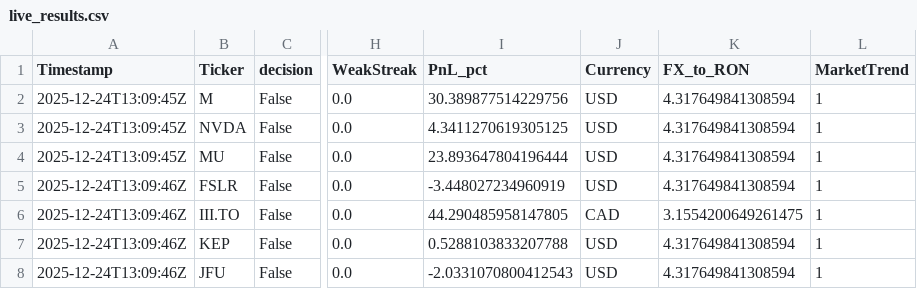
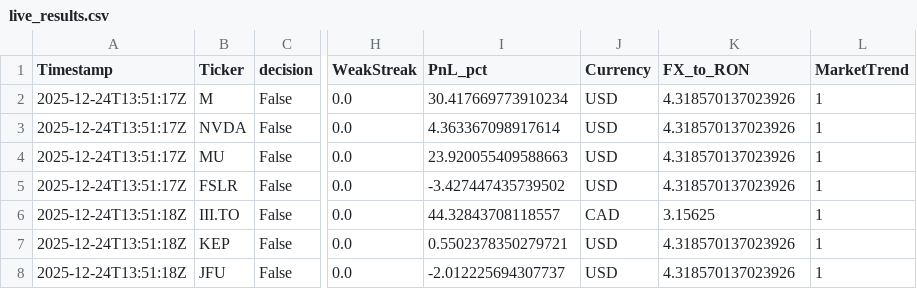
Before and after one commit to andrei1234D/GPT5_SELL, a CSV file: bot/live_results.csv, drawn as a sheet; only a part is shown, gaps mark what is left out; the diff names each change by its address in the sheet, - before the commit and + after, or states it on an @@ line.

Commit message:
Auto-update tracker + MT data [2025-12-24 13:51:18 UTC]

```diff
--- a/bot/live_results.csv
+++ b/bot/live_results.csv
-A2:A4 (Timestamp): 2025-12-24T13:09:45Z
+A2:A4 (Timestamp): 2025-12-24T13:51:17Z
-I2 (PnL_pct): 30.389877514229756
+I2 (PnL_pct): 30.417669773910234
-K2:K5 (FX_to_RON): 4.317649841308594
+K2:K5 (FX_to_RON): 4.318570137023926
-I3 (PnL_pct): 4.3411270619305125
+I3 (PnL_pct): 4.363367098917614
-I4 (PnL_pct): 23.893647804196444
+I4 (PnL_pct): 23.920055409588663
-A5 (Timestamp): 2025-12-24T13:09:46Z
+A5 (Timestamp): 2025-12-24T13:51:17Z
-I5 (PnL_pct): -3.448027234960919
+I5 (PnL_pct): -3.427447435739502
-A6:A8 (Timestamp): 2025-12-24T13:09:46Z
+A6:A8 (Timestamp): 2025-12-24T13:51:18Z
-I6 (PnL_pct): 44.290485958147805
+I6 (PnL_pct): 44.32843708118557
-K6 (FX_to_RON): 3.1554200649261475
+K6 (FX_to_RON): 3.15625
-I7 (PnL_pct): 0.5288103833207788
+I7 (PnL_pct): 0.5502378350279721
-K7:K8 (FX_to_RON): 4.317649841308594
+K7:K8 (FX_to_RON): 4.318570137023926
-I8 (PnL_pct): -2.0331070800412543
+I8 (PnL_pct): -2.012225694307737
```
Also changed, not shown: bot/LLM_data/input_llm/llm_predictions.csv, 1 other file.
